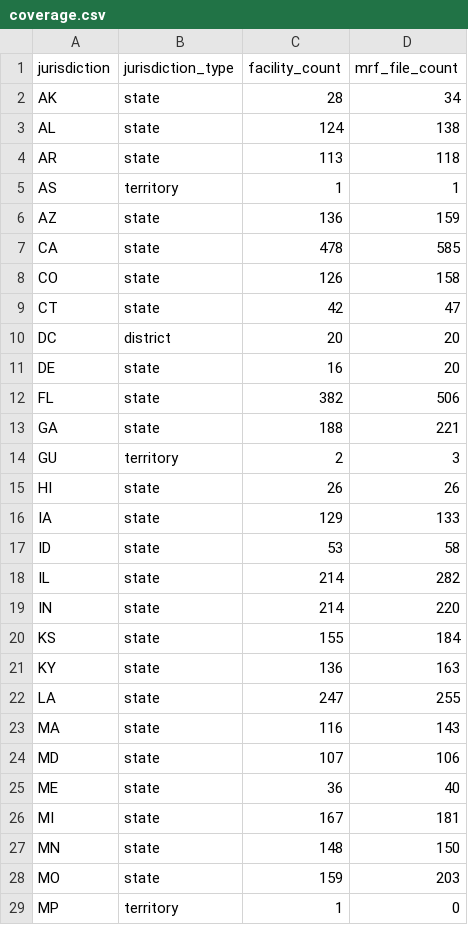
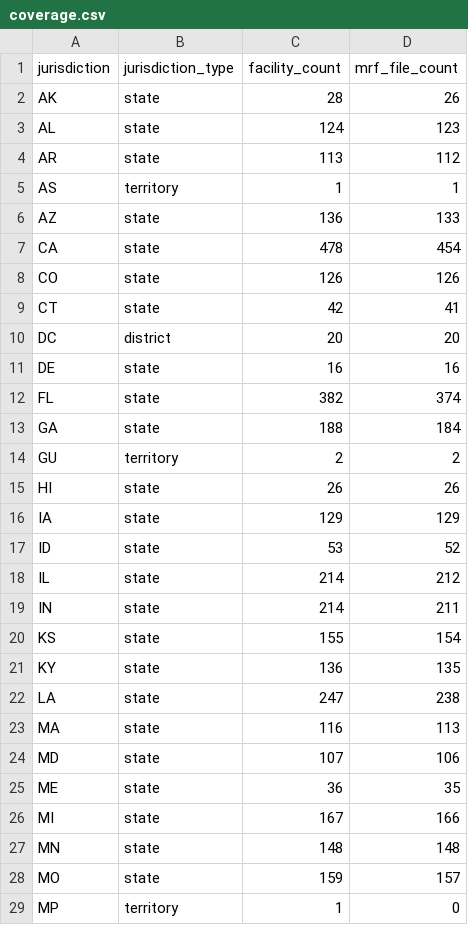
Before and after one commit to carecarta/carecarta-mrf-catalog, a CSV file: data/coverage.csv, drawn as a sheet; only a part is shown; the diff covers the shown part only.

```diff
--- a/data/coverage.csv
+++ b/data/coverage.csv
@@ -1,29 +1,29 @@
 jurisdiction,jurisdiction_type,facility_count,mrf_file_count
-"AK","state","28","34"
-"AL","state","124","138"
-"AR","state","113","118"
+"AK","state","28","26"
+"AL","state","124","123"
+"AR","state","113","112"
 "AS","territory","1","1"
-"AZ","state","136","159"
-"CA","state","478","585"
-"CO","state","126","158"
-"CT","state","42","47"
+"AZ","state","136","133"
+"CA","state","478","454"
+"CO","state","126","126"
+"CT","state","42","41"
 "DC","district","20","20"
-"DE","state","16","20"
-"FL","state","382","506"
-"GA","state","188","221"
-"GU","territory","2","3"
+"DE","state","16","16"
+"FL","state","382","374"
+"GA","state","188","184"
+"GU","territory","2","2"
 "HI","state","26","26"
-"IA","state","129","133"
-"ID","state","53","58"
-"IL","state","214","282"
-"IN","state","214","220"
-"KS","state","155","184"
-"KY","state","136","163"
-"LA","state","247","255"
-"MA","state","116","143"
+"IA","state","129","129"
+"ID","state","53","52"
+"IL","state","214","212"
+"IN","state","214","211"
+"KS","state","155","154"
+"KY","state","136","135"
+"LA","state","247","238"
+"MA","state","116","113"
 "MD","state","107","106"
-"ME","state","36","40"
-"MI","state","167","181"
-"MN","state","148","150"
-"MO","state","159","203"
+"ME","state","36","35"
+"MI","state","167","166"
+"MN","state","148","148"
+"MO","state","159","157"
 "MP","territory","1","0"
```
Also changed, not shown: 28 edited cells elsewhere in this file, 3 other files.
